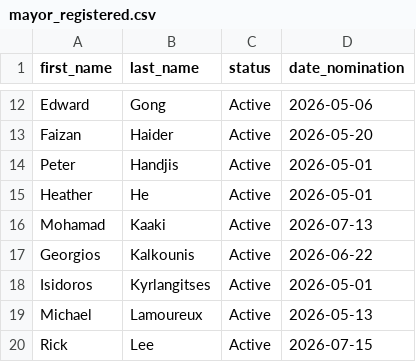
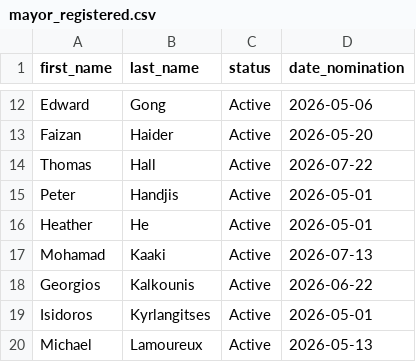
Before and after one commit to alexwolson/toronto-election-poll-tracker-data, a CSV file: data/processed/mayor_registered.csv, drawn as a sheet; only a part is shown, gaps mark what is left out; the shorter side is filled out with more unchanged rows; the diff names each change by its address in the sheet, - before the commit and + after, or states it on an @@ line.

```diff
--- a/data/processed/mayor_registered.csv
+++ b/data/processed/mayor_registered.csv
+row 14: Thomas | Hall | Active | 2026-07-22
```
Also changed, not shown: data/processed/challengers.csv, data/processed/coattail_adjustments.csv, 22 other files.
